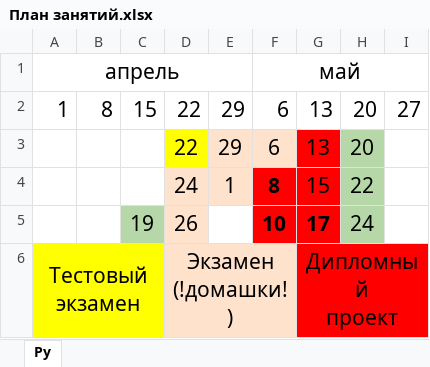
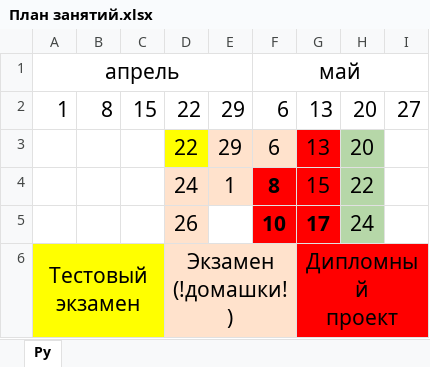
Before and after one commit to bogdandrienko/PyE-231, an Excel workbook: lections/План занятий.xlsx, sheet Py, drawn as a sheet; values as stored, in another font and other column widths than the file's, no borders; the diff names each change by its address in the sheet, - before the commit and + after, or states it on an @@ line.

```diff
--- a/lections/План занятий.xlsx (sheet Py)
+++ b/lections/План занятий.xlsx (sheet Py)
-C5: 19
+C5: (empty)
-C5 fill: #B6D7A8
+C5 fill: none
```
Also changed, not shown: 12 other files.
